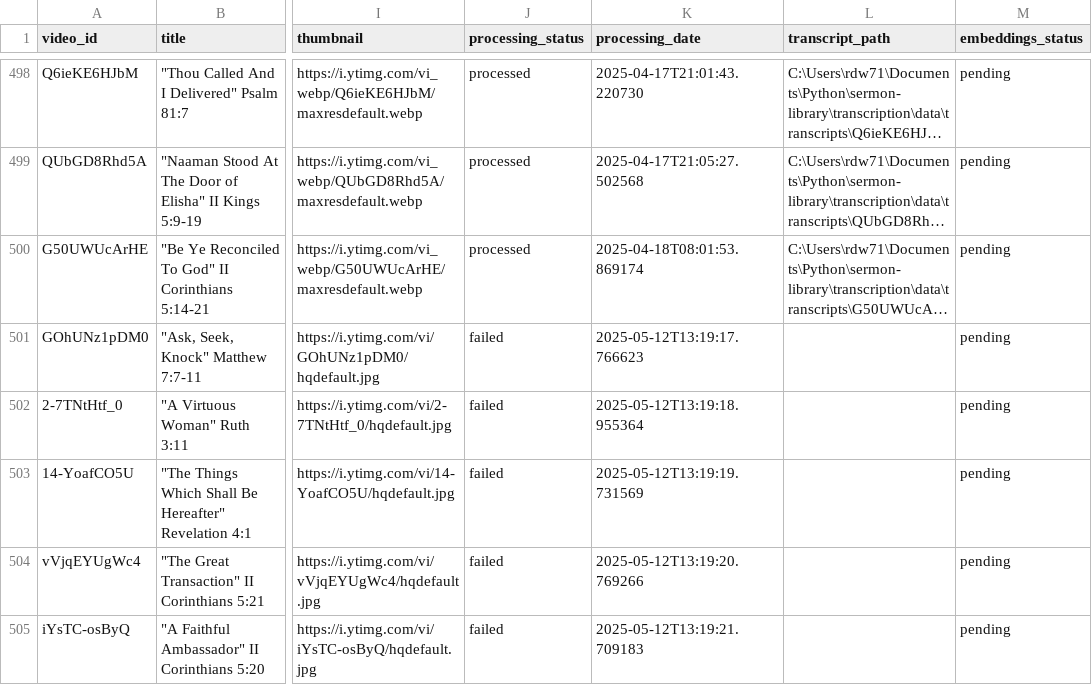
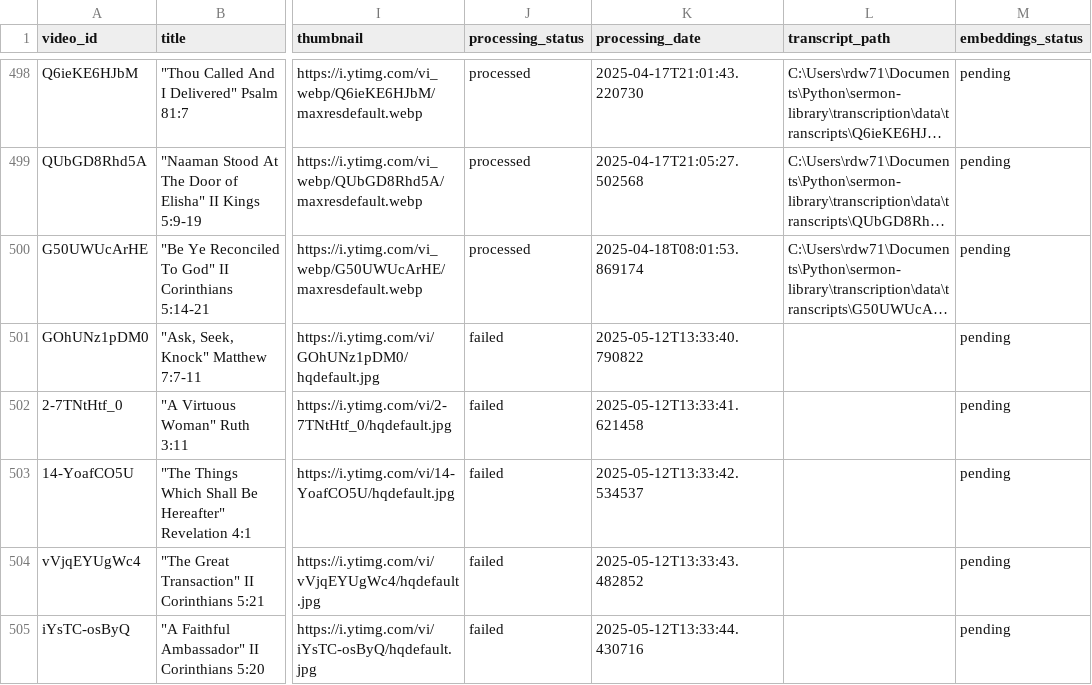
Before and after one commit to fellowship-digital-ministry/sermon-library, a CSV file: transcription/data/video_list.csv, drawn as a sheet; only a part is shown, gaps mark what is left out; long unchanged cells end in …; the diff names each change by its address in the sheet, - before the commit and + after, or states it on an @@ line.

Commit message:
Add new sermon transcripts and subtitles [skip ci]

```diff
--- a/transcription/data/video_list.csv
+++ b/transcription/data/video_list.csv
-K501 (processing_date): 2025-05-12T13:19:17.766623
+K501 (processing_date): 2025-05-12T13:33:40.790822
-K502 (processing_date): 2025-05-12T13:19:18.955364
+K502 (processing_date): 2025-05-12T13:33:41.621458
-K503 (processing_date): 2025-05-12T13:19:19.731569
+K503 (processing_date): 2025-05-12T13:33:42.534537
-K504 (processing_date): 2025-05-12T13:19:20.769266
+K504 (processing_date): 2025-05-12T13:33:43.482852
-K505 (processing_date): 2025-05-12T13:19:21.709183
+K505 (processing_date): 2025-05-12T13:33:44.430716
```
